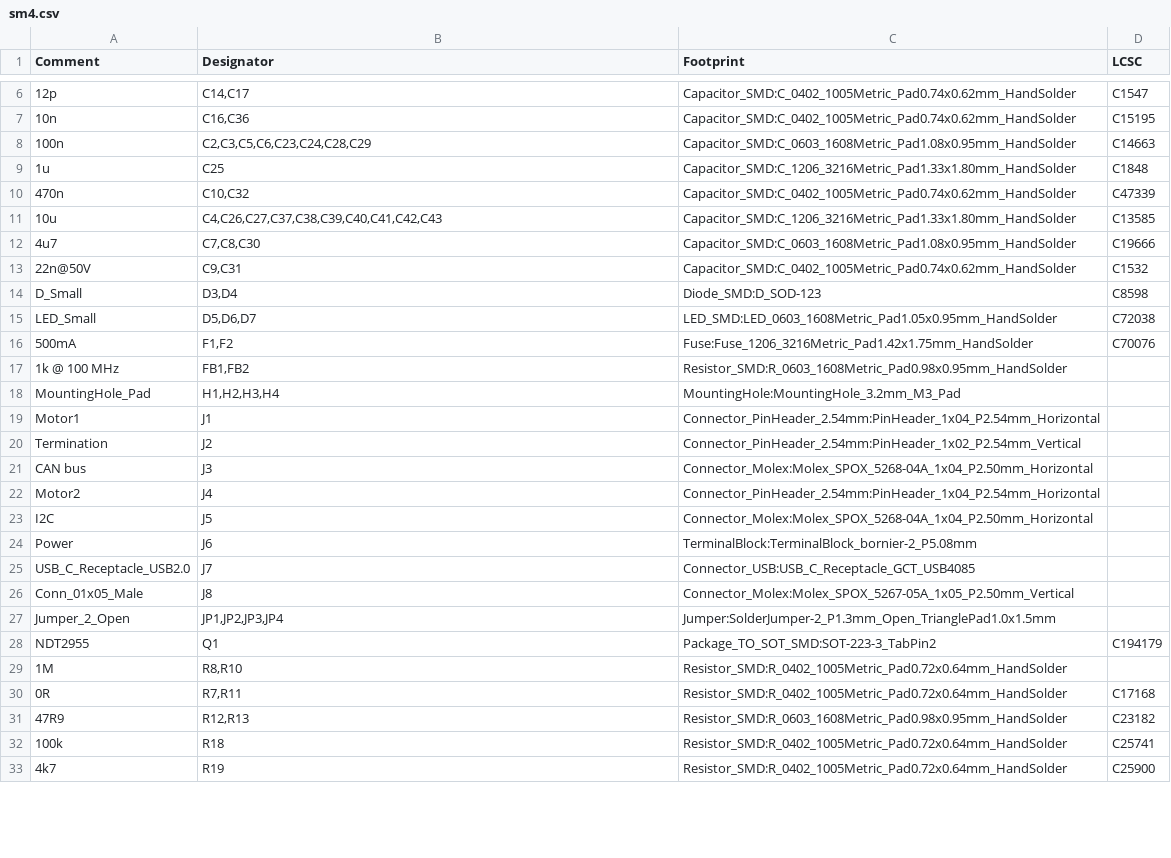
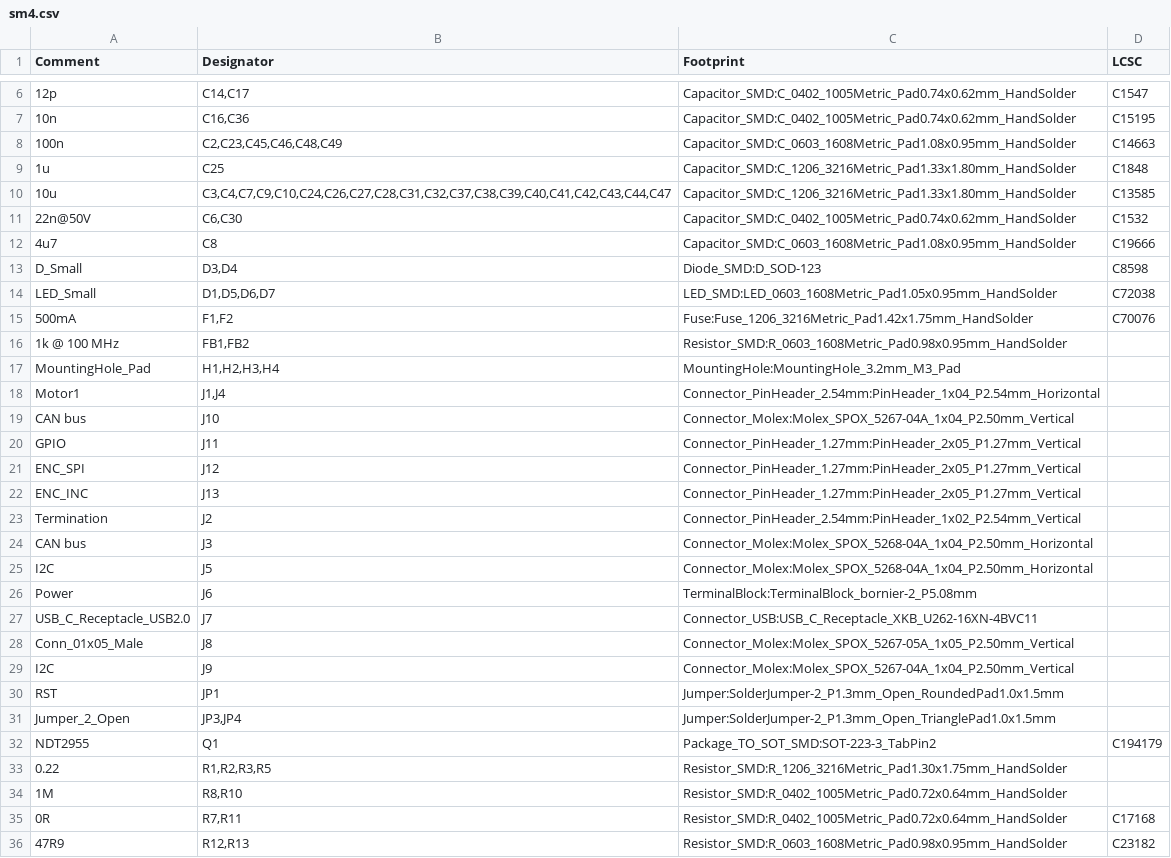
Before and after one commit to matoushybl/sm4, a CSV file: Hardware/rev2/sm4.csv, drawn as a sheet; only a part is shown, gaps mark what is left out; the shorter side is filled out with more unchanged rows; the diff covers the shown part only.

```diff
--- a/Hardware/rev2/sm4.csv
+++ b/Hardware/rev2/sm4.csv
@@ -7,10 +7,9 @@ Comment,Designator,Footprint,LCSC
 "10n","C16,C36","Capacitor_SMD:C_0402_1005Metric_Pad0.74x0.62mm_HandSolder","C15195"
-"100n","C2,C3,C5,C6,C23,C24,C28,C29","Capacitor_SMD:C_0603_1608Metric_Pad1.08x0.95mm_HandSolder","C14663"
+"100n","C2,C23,C45,C46,C48,C49","Capacitor_SMD:C_0603_1608Metric_Pad1.08x0.95mm_HandSolder","C14663"
 "1u","C25","Capacitor_SMD:C_1206_3216Metric_Pad1.33x1.80mm_HandSolder","C1848"
-"470n","C10,C32","Capacitor_SMD:C_0402_1005Metric_Pad0.74x0.62mm_HandSolder","C47339"
-"10u","C4,C26,C27,C37,C38,C39,C40,C41,C42,C43","Capacitor_SMD:C_1206_3216Metric_Pad1.33x1.80mm_HandSolder","C13585"
-"4u7","C7,C8,C30","Capacitor_SMD:C_0603_1608Metric_Pad1.08x0.95mm_HandSolder","C19666"
-"22n@50V","C9,C31","Capacitor_SMD:C_0402_1005Metric_Pad0.74x0.62mm_HandSolder","C1532"
+"10u","C3,C4,C7,C9,C10,C24,C26,C27,C28,C31,C32,C37,C38,C39,C40,C41,C42,C43,C44,C47","Capacitor_SMD:C_1206_3216Metric_Pad1.33x1.80mm_HandSolder","C13585"
+"22n@50V","C6,C30","Capacitor_SMD:C_0402_1005Metric_Pad0.74x0.62mm_HandSolder","C1532"
+"4u7","C8","Capacitor_SMD:C_0603_1608Metric_Pad1.08x0.95mm_HandSolder","C19666"
 "D_Small","D3,D4","Diode_SMD:D_SOD-123","C8598"
-"LED_Small","D5,D6,D7","LED_SMD:LED_0603_1608Metric_Pad1.05x0.95mm_HandSolder","C72038"
+"LED_Small","D1,D5,D6,D7","LED_SMD:LED_0603_1608Metric_Pad1.05x0.95mm_HandSolder","C72038"
 "500mA","F1,F2","Fuse:Fuse_1206_3216Metric_Pad1.42x1.75mm_HandSolder","C70076"
@@ -18,12 +17,18 @@ Comment,Designator,Footprint,LCSC
 "MountingHole_Pad","H1,H2,H3,H4","MountingHole:MountingHole_3.2mm_M3_Pad",""
-"Motor1","J1","Connector_PinHeader_2.54mm:PinHeader_1x04_P2.54mm_Horizontal",""
+"Motor1","J1,J4","Connector_PinHeader_2.54mm:PinHeader_1x04_P2.54mm_Horizontal",""
+"CAN bus","J10","Connector_Molex:Molex_SPOX_5267-04A_1x04_P2.50mm_Vertical",""
+"GPIO","J11","Connector_PinHeader_1.27mm:PinHeader_2x05_P1.27mm_Vertical",""
+"ENC_SPI","J12","Connector_PinHeader_1.27mm:PinHeader_2x05_P1.27mm_Vertical",""
+"ENC_INC","J13","Connector_PinHeader_1.27mm:PinHeader_2x05_P1.27mm_Vertical",""
 "Termination","J2","Connector_PinHeader_2.54mm:PinHeader_1x02_P2.54mm_Vertical",""
 "CAN bus","J3","Connector_Molex:Molex_SPOX_5268-04A_1x04_P2.50mm_Horizontal",""
-"Motor2","J4","Connector_PinHeader_2.54mm:PinHeader_1x04_P2.54mm_Horizontal",""
 "I2C","J5","Connector_Molex:Molex_SPOX_5268-04A_1x04_P2.50mm_Horizontal",""
 "Power","J6","TerminalBlock:TerminalBlock_bornier-2_P5.08mm",""
-"USB_C_Receptacle_USB2.0","J7","Connector_USB:USB_C_Receptacle_GCT_USB4085",""
+"USB_C_Receptacle_USB2.0","J7","Connector_USB:USB_C_Receptacle_XKB_U262-16XN-4BVC11",""
 "Conn_01x05_Male","J8","Connector_Molex:Molex_SPOX_5267-05A_1x05_P2.50mm_Vertical",""
-"Jumper_2_Open","JP1,JP2,JP3,JP4","Jumper:SolderJumper-2_P1.3mm_Open_TrianglePad1.0x1.5mm",""
+"I2C","J9","Connector_Molex:Molex_SPOX_5267-04A_1x04_P2.50mm_Vertical",""
+"RST","JP1","Jumper:SolderJumper-2_P1.3mm_Open_RoundedPad1.0x1.5mm",""
+"Jumper_2_Open","JP3,JP4","Jumper:SolderJumper-2_P1.3mm_Open_TrianglePad1.0x1.5mm",""
 "NDT2955","Q1","Package_TO_SOT_SMD:SOT-223-3_TabPin2","C194179"
+"0.22","R1,R2,R3,R5","Resistor_SMD:R_1206_3216Metric_Pad1.30x1.75mm_HandSolder",""
 "1M","R8,R10","Resistor_SMD:R_0402_1005Metric_Pad0.72x0.64mm_HandSolder",""
```
Also changed, not shown: 3 removed rows and 4 edited cells elsewhere in this file, 7 other files.
